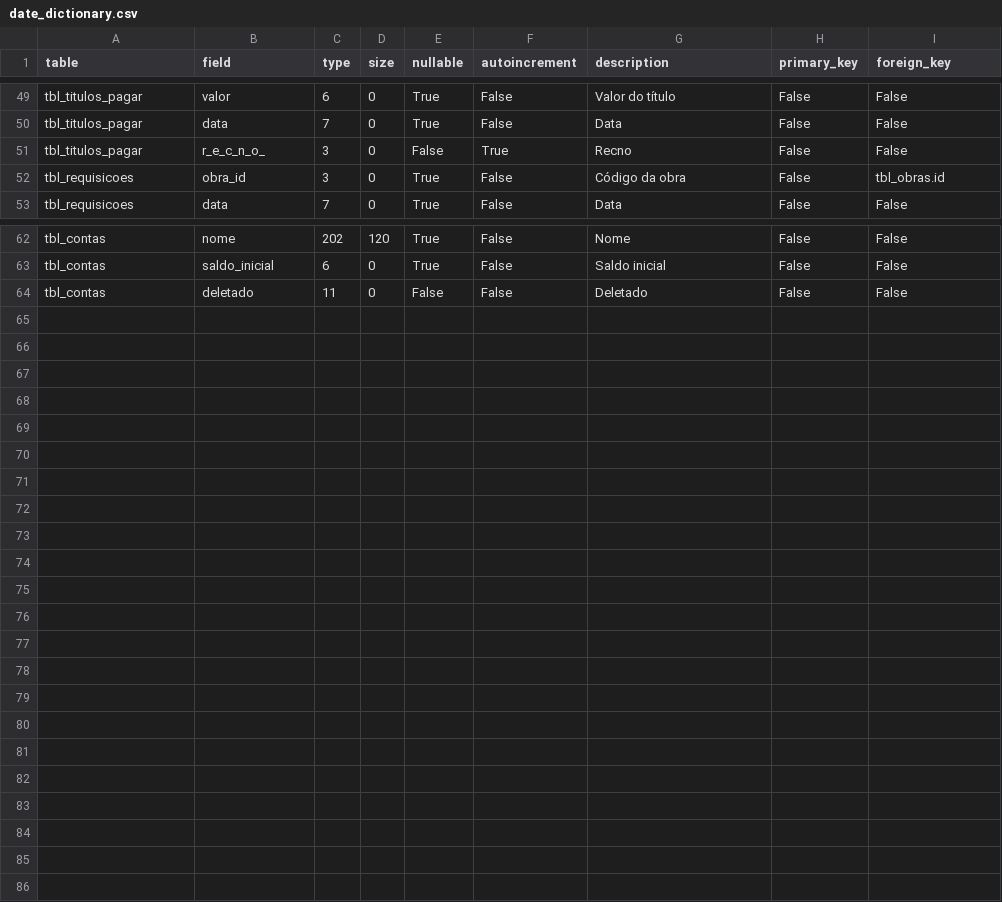
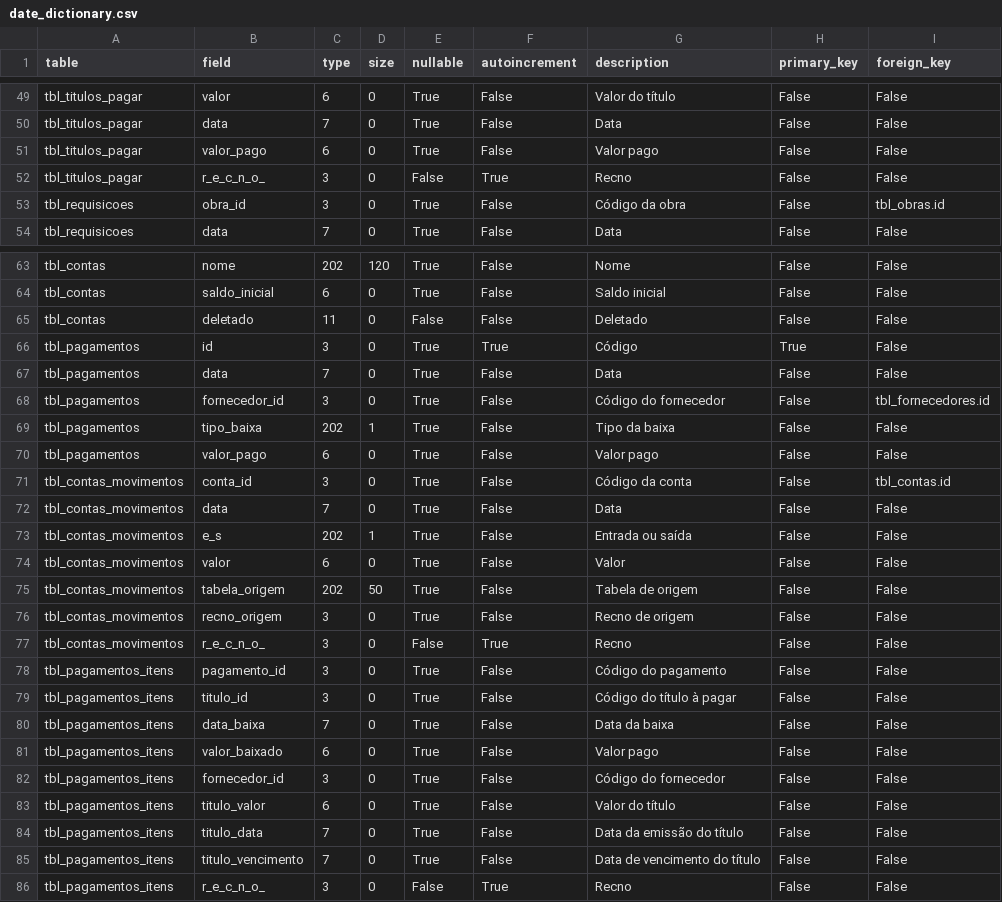
Before and after one commit to jrmilagre/vba-construtora-civil, a CSV file: data/date_dictionary.csv, drawn as a sheet; only a part is shown, gaps mark what is left out; the diff names each change by its address in the sheet, - before the commit and + after, or states it on an @@ line.

Commit message:
fPagamentos (versão 1) apenas com pagamento manual e diversas melhorias a fazer

```diff
--- a/data/date_dictionary.csv
+++ b/data/date_dictionary.csv
+row 51: tbl_titulos_pagar | valor_pago | 6 | 0 | True | False | Valor pago | False | False
+row 66: tbl_pagamentos | id | 3 | 0 | True | True | Código | True | False
+row 67: tbl_pagamentos | data | 7 | 0 | True | False | Data | False | False
+row 68: tbl_pagamentos | fornecedor_id | 3 | 0 | True | False | Código do fornecedor | False | tbl_fornecedores.id
+row 69: tbl_pagamentos | tipo_baixa | 202 | 1 | True | False | Tipo da baixa | False | False
+row 70: tbl_pagamentos | valor_pago | 6 | 0 | True | False | Valor pago | False | False
+row 71: tbl_contas_movimentos | conta_id | 3 | 0 | True | False | Código da conta | False | tbl_contas.id
+row 72: tbl_contas_movimentos | data | 7 | 0 | True | False | Data | False | False
+row 73: tbl_contas_movimentos | e_s | 202 | 1 | True | False | Entrada ou saída | False | False
+row 74: tbl_contas_movimentos | valor | 6 | 0 | True | False | Valor | False | False
+row 75: tbl_contas_movimentos | tabela_origem | 202 | 50 | True | False | Tabela de origem | False | False
+row 76: tbl_contas_movimentos | recno_origem | 3 | 0 | True | False | Recno de origem | False | False
+row 77: tbl_contas_movimentos | r_e_c_n_o_ | 3 | 0 | False | True | Recno | False | False
+row 78: tbl_pagamentos_itens | pagamento_id | 3 | 0 | True | False | Código do pagamento | False | False
+row 79: tbl_pagamentos_itens | titulo_id | 3 | 0 | True | False | Código do título à pagar | False | False
+row 80: tbl_pagamentos_itens | data_baixa | 7 | 0 | True | False | Data da baixa | False | False
+row 81: tbl_pagamentos_itens | valor_baixado | 6 | 0 | True | False | Valor pago | False | False
+row 82: tbl_pagamentos_itens | fornecedor_id | 3 | 0 | True | False | Código do fornecedor | False | False
+row 83: tbl_pagamentos_itens | titulo_valor | 6 | 0 | True | False | Valor do título | False | False
+row 84: tbl_pagamentos_itens | titulo_data | 7 | 0 | True | False | Data da emissão do título | False | False
+row 85: tbl_pagamentos_itens | titulo_vencimento | 7 | 0 | True | False | Data de vencimento do título | False | False
+row 86: tbl_pagamentos_itens | r_e_c_n_o_ | 3 | 0 | False | True | Recno | False | False
```
Also changed, not shown: 26 other files.
